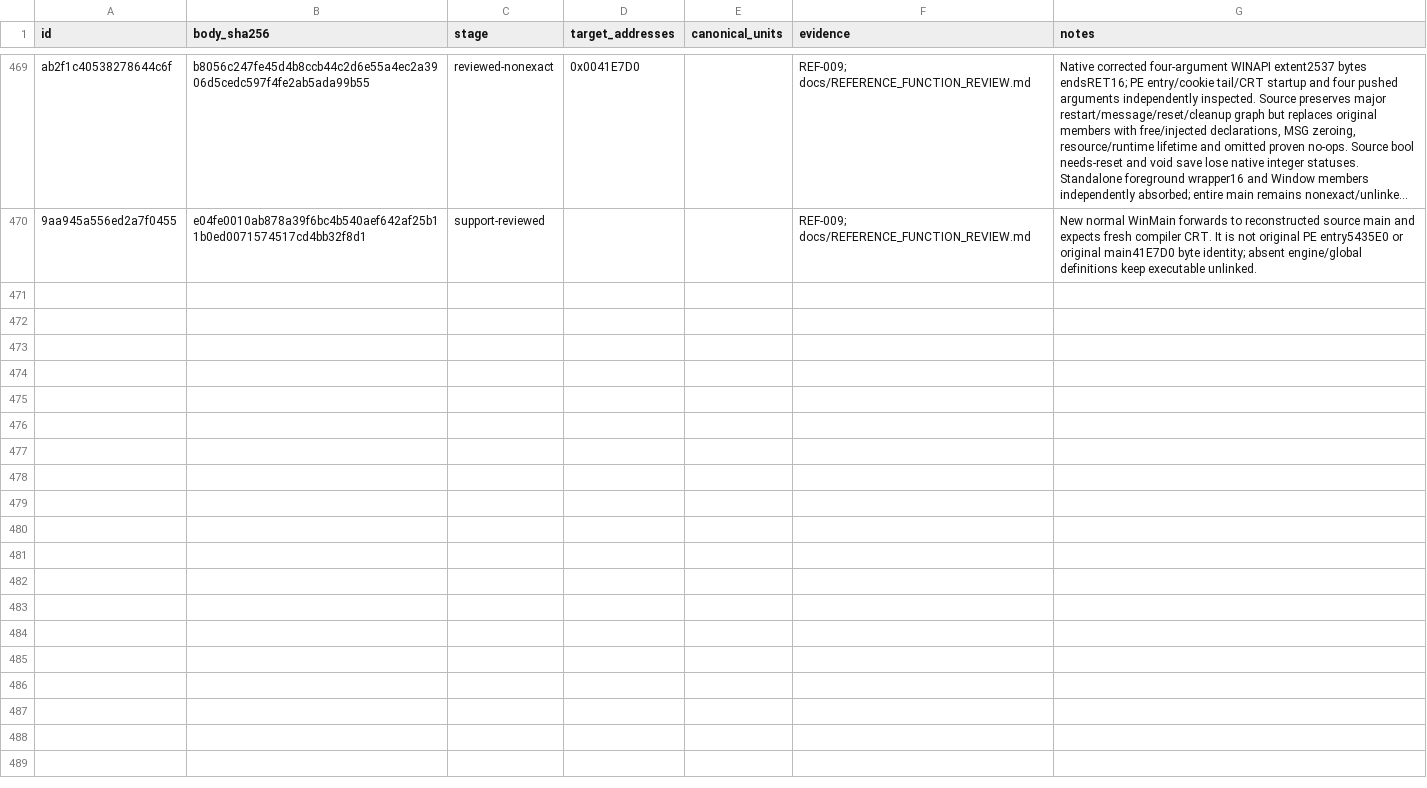
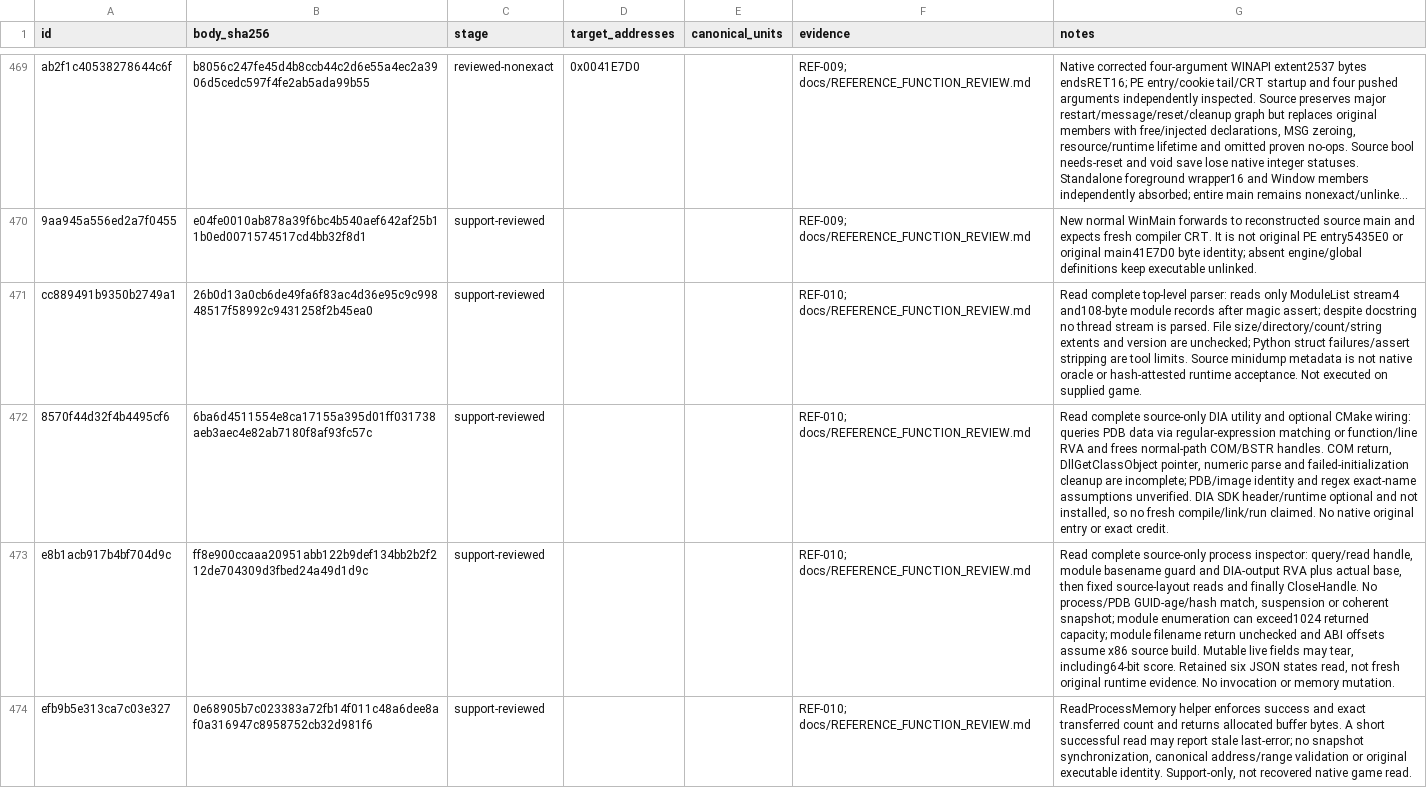
Before and after one commit to N0zoM1z0/th20, a CSV file: config/reference-function-reviews.csv, drawn as a sheet; only a part is shown, gaps mark what is left out; long unchanged cells end in …; the diff covers the shown part only; the diff names each change by its address in the sheet, - before the commit and + after, or states it on an @@ line.

Commit message:
gpt-6.1-sol: review source diagnostics and retained runtime evidence

```diff
--- a/config/reference-function-reviews.csv
+++ b/config/reference-function-reviews.csv
+row 471: cc889491b9350b2749a1 | 26b0d13a0cb6de49fa6f83ac4d36e95c9c99848517f58992c9431258f2b45ea0 | support-reviewed |  |  | REF-010; docs/REFERENCE_FUNCTION_REVIEW.md | Read complete top-level parser: reads only ModuleList stream4 and108-byte module records after magic assert; despite docstring no thread stream is parsed. File size/directory/count/string extents and version are unchecked; Python struct failures/assert stripping are tool limits. Source minidump metadata is not native oracle or hash-attested runtime acceptance. Not executed on supplied game.
+row 472: 8570f44d32f4b4495cf6 | 6ba6d4511554e8ca17155a395d01ff031738aeb3aec4e82ab7180f8af93fc57c | support-reviewed |  |  | REF-010; docs/REFERENCE_FUNCTION_REVIEW.md | Read complete source-only DIA utility and optional CMake wiring: queries PDB data via regular-expression matching or function/line RVA and frees normal-path COM/BSTR handles. COM return, DllGetClassObject pointer, numeric parse and failed-initialization cleanup are incomplete; PDB/image identity and regex exact-name assumptions unverified. DIA SDK header/runtime optional and not installed, so no fresh compile/link/run claimed. No native original entry or exact credit.
+row 473: e8b1acb917b4bf704d9c | ff8e900ccaaa20951abb122b9def134bb2b2f212de704309d3fbed24a49d1d9c | support-reviewed |  |  | REF-010; docs/REFERENCE_FUNCTION_REVIEW.md | Read complete source-only process inspector: query/read handle, module basename guard and DIA-output RVA plus actual base, then fixed source-layout reads and finally CloseHandle. No process/PDB GUID-age/hash match, suspension or coherent snapshot; module enumeration can exceed1024 returned capacity; module filename return unchecked and ABI offsets assume x86 source build. Mutable live fields may tear, including64-bit score. Retained six JSON states read, not fresh original runtime evidence. No invocation or memory mutation.
+row 474: efb9b5e313ca7c03e327 | 0e68905b7c023383a72fb14f011c48a6dee8af0a316947c8958752cb32d981f6 | support-reviewed |  |  | REF-010; docs/REFERENCE_FUNCTION_REVIEW.md | ReadProcessMemory helper enforces success and exact transferred count and returns allocated buffer bytes. A short successful read may report stale last-error; no snapshot synchronization, canonical address/range validation or original executable identity. Support-only, not recovered native game read.
```
Also changed, not shown: 3 added rows elsewhere in this file, 3 other files.
